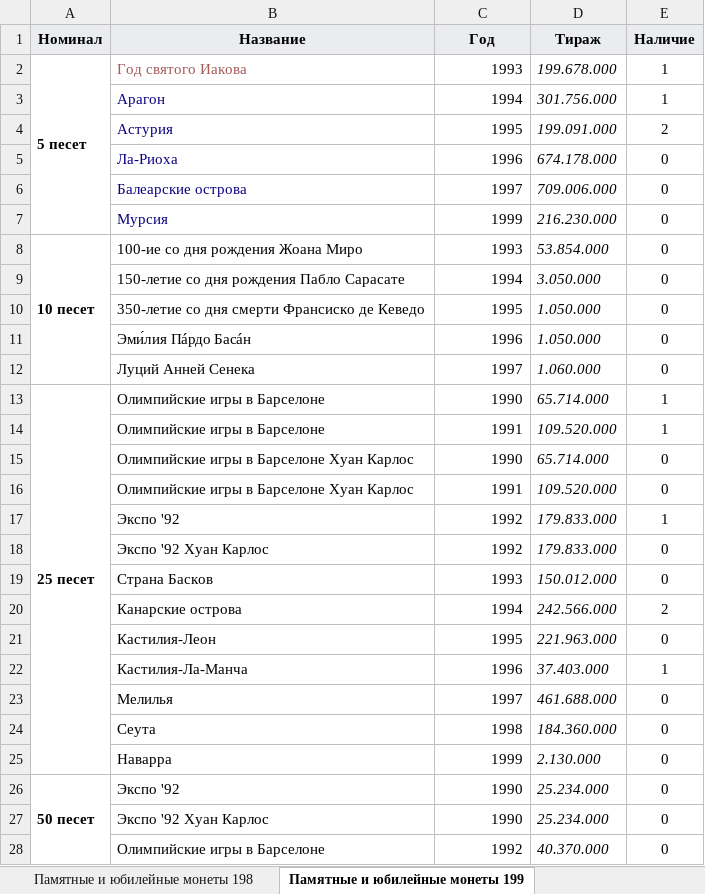
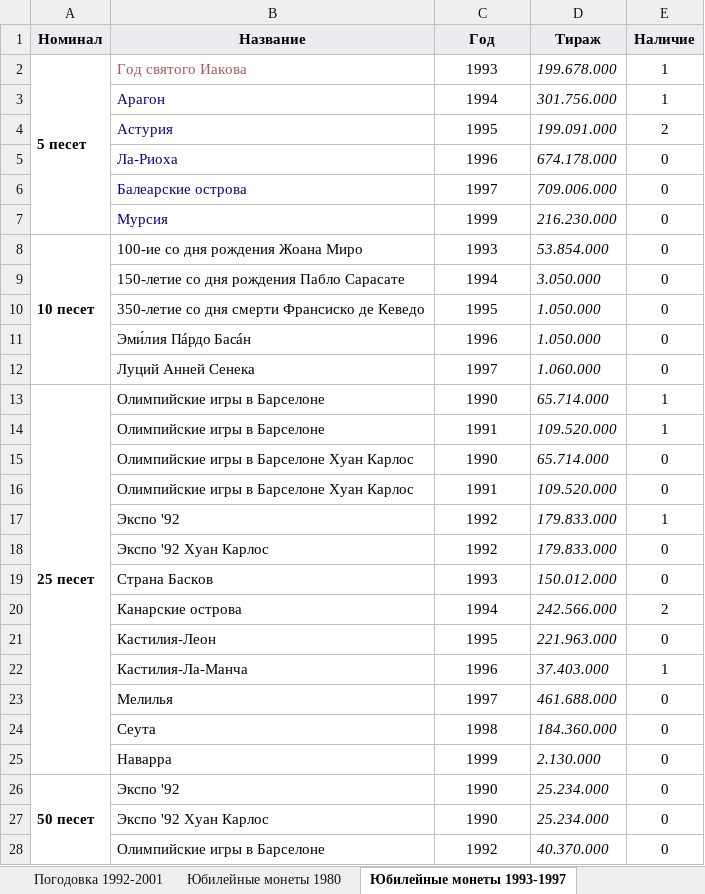
Before and after one commit to DartAlexator/CoinCollection, an Excel workbook: Collections/Испания/Испания погодовка+юбилейные 1937-2001.xlsx, sheet Юбилейные монеты 1993-1997, drawn as a sheet; only a part is shown; values as stored, in another font and other column widths than the file's, no borders; charts and pictures and conditional formats not drawn; the diff covers the shown part only; the diff names each change by its address in the sheet, - before the commit and + after, or states it on an @@ line.

```diff
--- a/Collections/Испания/Испания погодовка+юбилейные 1937-2001.xlsx (sheet Юбилейные монеты 1993-1997)
+++ b/Collections/Испания/Испания погодовка+юбилейные 1937-2001.xlsx (sheet Юбилейные монеты 1993-1997)
-sheet tab: Памятные и юбилейные монеты 198
+sheet tab: Юбилейные монеты 1980
-sheet tab: Памятные и юбилейные монеты 199
+sheet tab: Юбилейные монеты 1993-1997
-C2:C28 alignment: right
+C2:C28 alignment: center
```
Also changed, not shown: cell formats elsewhere in this sheet, sheet Погодовка 1992-2001, sheet Юбилейные монеты 1980, charts or pictures, Collections/СССР/Советские монеты регулярного чекана 1961 - 1991.xlsx, Collections/СССР/Советские юбилейные монеты из недрагоценных металлов.xlsx, 22 other files.
